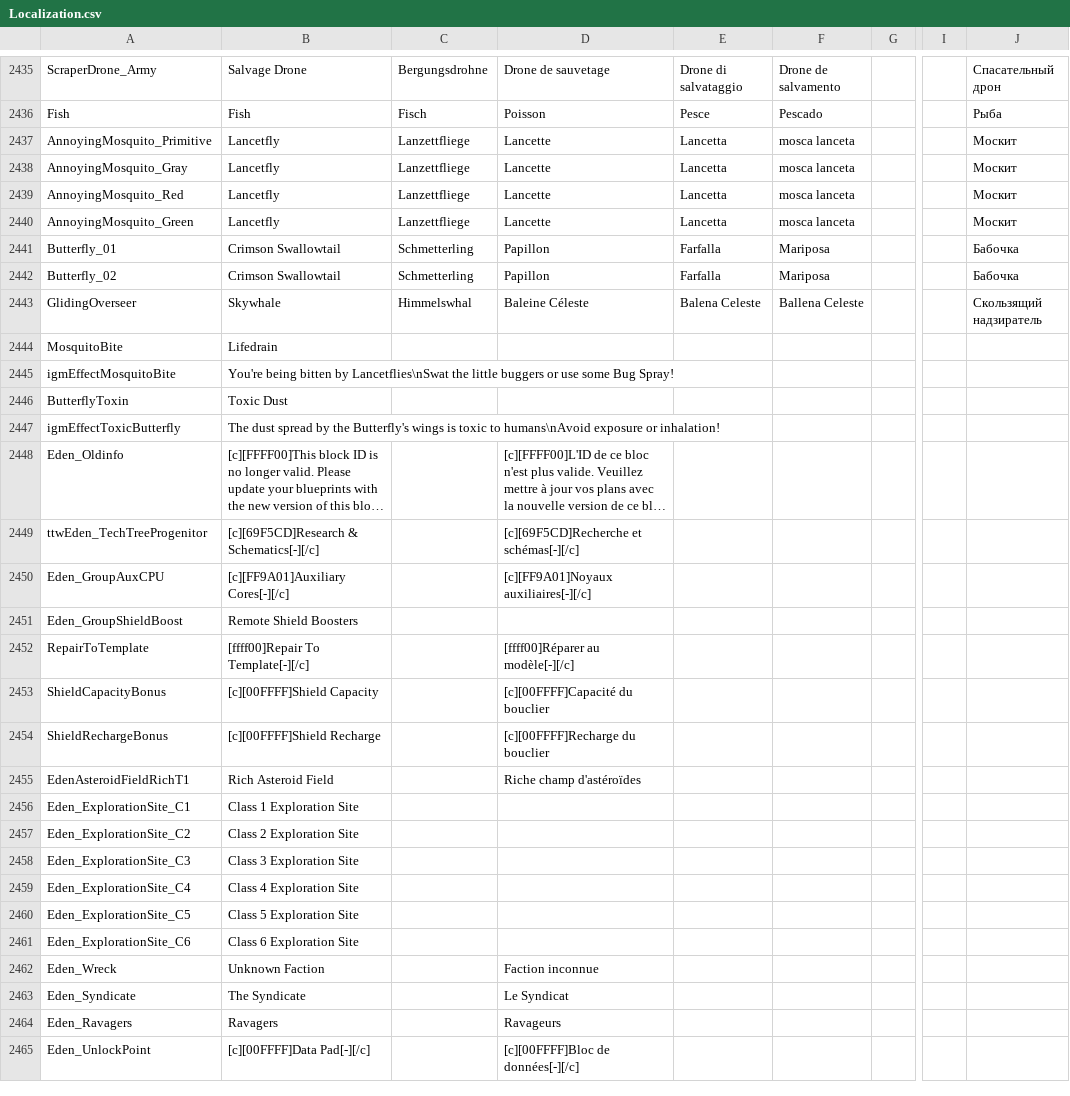
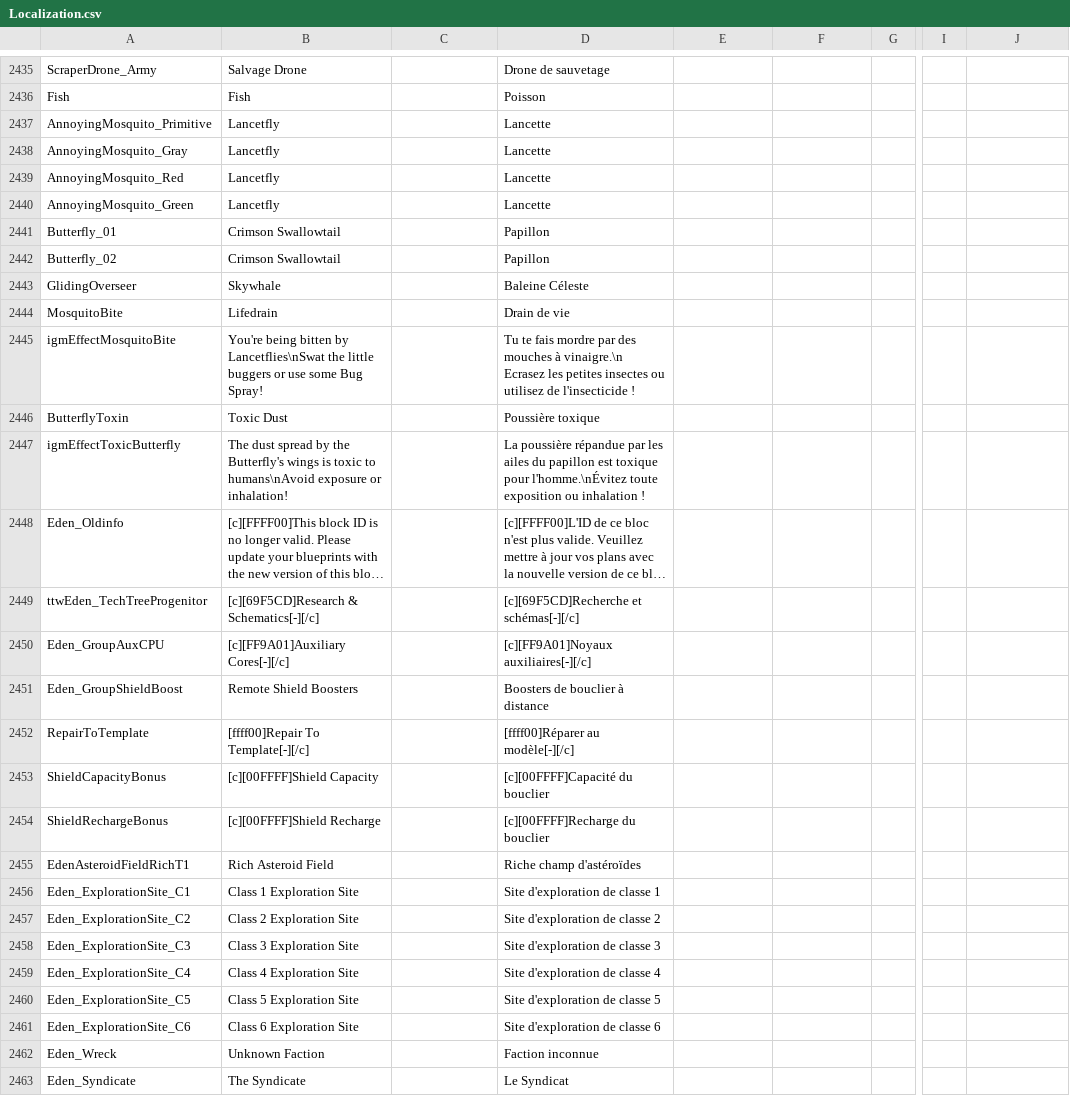
Before and after one commit to eldran64/ReforgedEdenTradFR, a CSV file: Extras/Localization.csv, drawn as a sheet; only a part is shown, gaps mark what is left out; the shorter side is filled out with more unchanged rows; long unchanged cells end in …; the diff covers the shown part only; the diff names each change by its address in the sheet, - before the commit and + after, or states it on an @@ line.

```diff
--- a/Extras/Localization.csv
+++ b/Extras/Localization.csv
-C2435: Bergungsdrohne
+C2435: (empty)
-E2435: Drone di salvataggio
+E2435: (empty)
-F2435: Drone de salvamento
+F2435: (empty)
-J2435: Спасательный дрон
+J2435: (empty)
-C2436: Fisch
+C2436: (empty)
-E2436: Pesce
+E2436: (empty)
-F2436: Pescado
+F2436: (empty)
-J2436: Рыба
+J2436: (empty)
-C2437:C2440: Lanzettfliege
+C2437:C2440: (empty)
-E2437:E2440: Lancetta
+E2437:E2440: (empty)
-F2437:F2440: mosca lanceta
+F2437:F2440: (empty)
-J2437:J2440: Москит
+J2437:J2440: (empty)
-C2441:C2442: Schmetterling
+C2441:C2442: (empty)
-E2441:E2442: Farfalla
+E2441:E2442: (empty)
-F2441:F2442: Mariposa
+F2441:F2442: (empty)
-J2441:J2442: Бабочка
+J2441:J2442: (empty)
-C2443: Himmelswhal
+C2443: (empty)
-E2443: Balena Celeste
+E2443: (empty)
-F2443: Ballena Celeste
+F2443: (empty)
-J2443: Скользящий надзиратель
+J2443: (empty)
-D2444: (empty)
+D2444: Drain de vie
-D2445: (empty)
+D2445: Tu te fais mordre par des mouches à vinaigre.\n Ecrasez les petites insectes ou utilisez de l'insecticide !
-D2446: (empty)
+D2446: Poussière toxique
-D2447: (empty)
+D2447: La poussière répandue par les ailes du papillon est toxique pour l'homme.\nÉvitez toute exposition ou inhalation !
-D2451: (empty)
+D2451: Boosters de bouclier à distance
-D2456: (empty)
+D2456: Site d'exploration de classe 1
-D2457: (empty)
+D2457: Site d'exploration de classe 2
-D2458: (empty)
+D2458: Site d'exploration de classe 3
-D2459: (empty)
+D2459: Site d'exploration de classe 4
-D2460: (empty)
+D2460: Site d'exploration de classe 5
-D2461: (empty)
+D2461: Site d'exploration de classe 6
```
Also changed, not shown: 47 edited cells elsewhere in this file, 8 other files.
